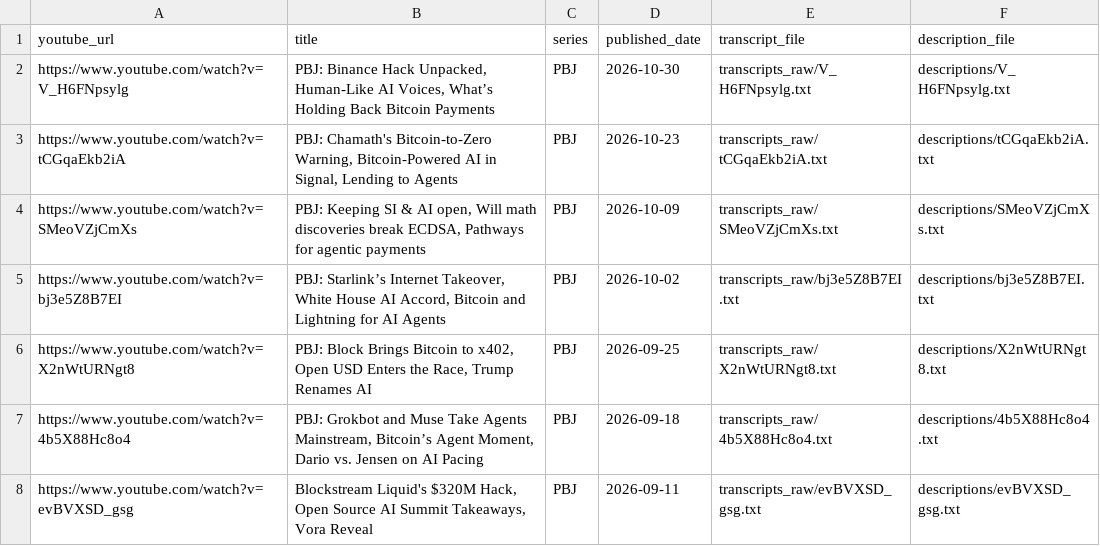
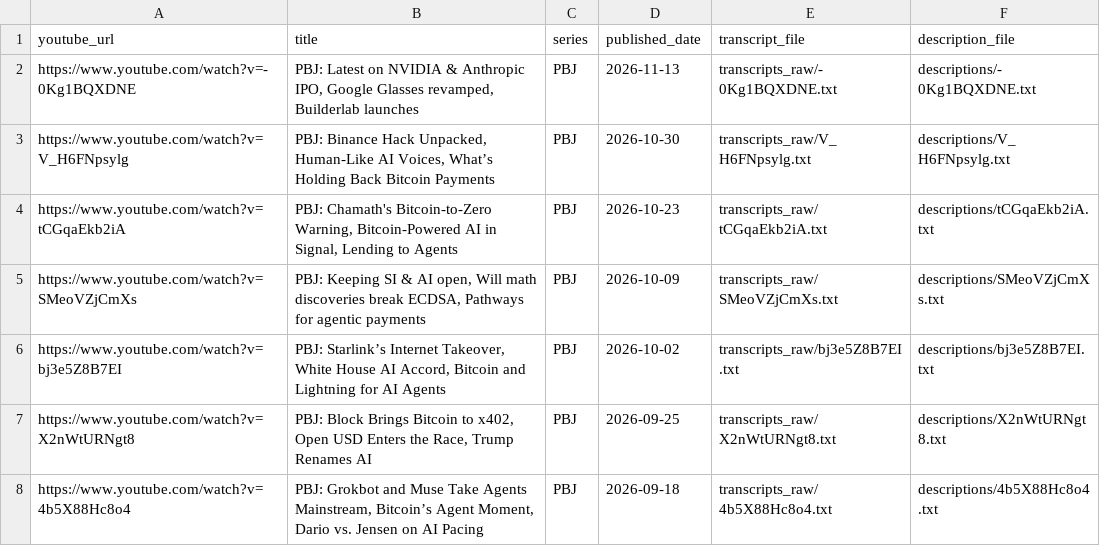
Before and after one commit to presidiobtc/pb-index, a CSV file: catalog.csv, drawn as a sheet; only a part is shown; the shorter side is filled out with more unchanged rows.

Commit message:
Index November 13 PBJ on Builder Lab, AI infrastructure, and wearables
Add the supplied full transcript, 15 chapters, 18 curated topic picks, and generated search and topic explorer data. Preserve existing archive passages and shared topic keywords. Update corpus and topic explorer coverage checks for the new episode.

Validation: 139 Node 24 tests and 38 Python tests pass; corpus validator and focused preservation/retrieval checks pass.

```diff
--- a/catalog.csv
+++ b/catalog.csv
@@ -1,2 +1,3 @@
 youtube_url,title,series,published_date,transcript_file,description_file
+https://www.youtube.com/watch?v=-0Kg1BQXDNE,"PBJ: Latest on NVIDIA & Anthropic IPO, Google Glasses revamped, Builderlab launches",PBJ,2026-11-13,transcripts_raw/-0Kg1BQXDNE.txt,descriptions/-0Kg1BQXDNE.txt
 https://www.youtube.com/watch?v=V_H6FNpsylg,"PBJ: Binance Hack Unpacked, Human-Like AI Voices, What’s Holding Back Bitcoin Payments",PBJ,2026-10-30,transcripts_raw/V_H6FNpsylg.txt,descriptions/V_H6FNpsylg.txt
```
Also changed, not shown: 12 other files.
